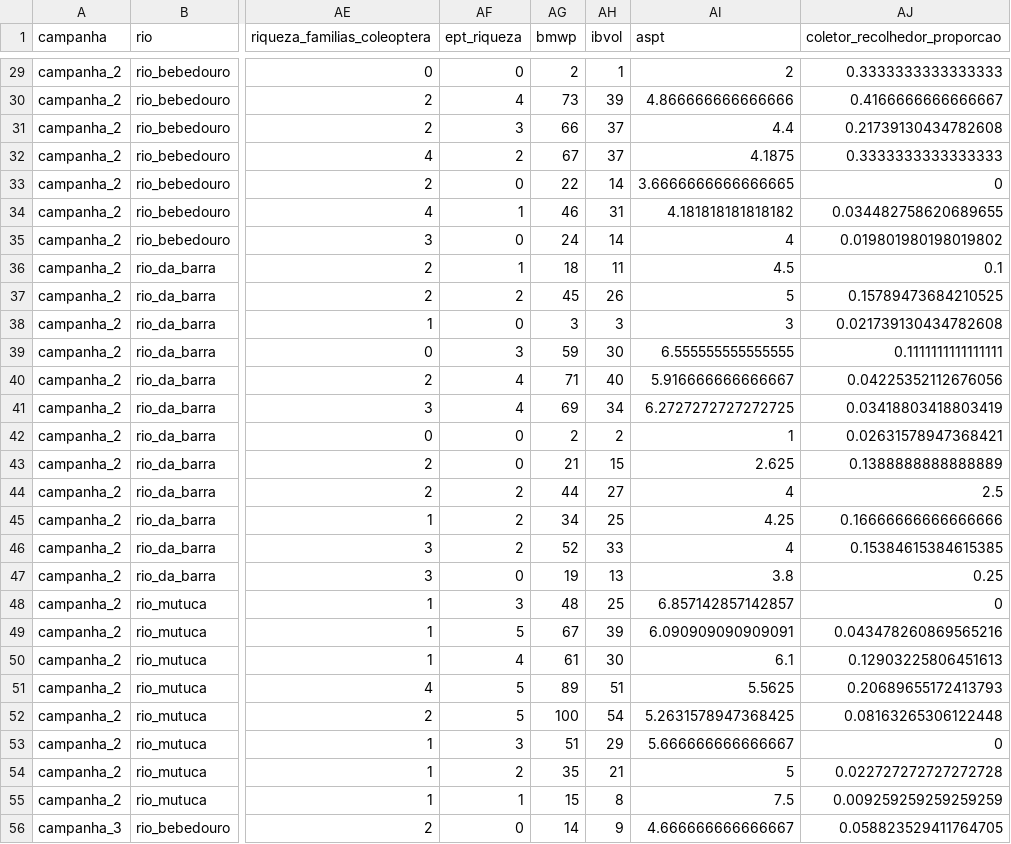
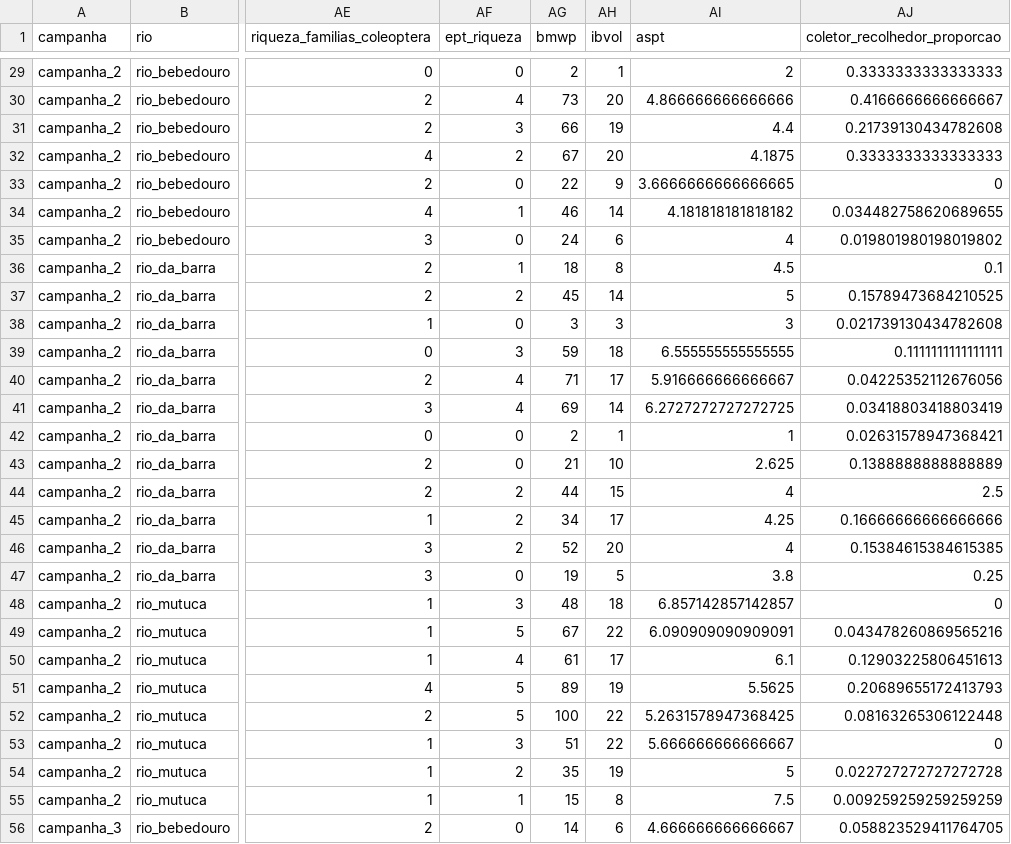
Before and after one commit to LeoBrait/macroinvertebrates_bocaina_2, a CSV file: dados/processado/matriz_indices_imaturos_piata.csv, drawn as a sheet; only a part is shown, gaps mark what is left out; the diff covers the shown part only; the diff names each change by its address in the sheet, - before the commit and + after, or states it on an @@ line.

Commit message:
Adicionao ibvol nas analises - O ibvol estava errado na sumarização anterior.

```diff
--- a/dados/processado/matriz_indices_imaturos_piata.csv
+++ b/dados/processado/matriz_indices_imaturos_piata.csv
-AH30 (ibvol): 39
+AH30 (ibvol): 20
-AH31 (ibvol): 37
+AH31 (ibvol): 19
-AH32 (ibvol): 37
+AH32 (ibvol): 20
-AH33 (ibvol): 14
+AH33 (ibvol): 9
-AH34 (ibvol): 31
+AH34 (ibvol): 14
-AH35 (ibvol): 14
+AH35 (ibvol): 6
-AH36 (ibvol): 11
+AH36 (ibvol): 8
-AH37 (ibvol): 26
+AH37 (ibvol): 14
-AH39 (ibvol): 30
+AH39 (ibvol): 18
-AH40 (ibvol): 40
+AH40 (ibvol): 17
-AH41 (ibvol): 34
+AH41 (ibvol): 14
-AH42 (ibvol): 2
+AH42 (ibvol): 1
-AH43 (ibvol): 15
+AH43 (ibvol): 10
-AH44 (ibvol): 27
+AH44 (ibvol): 15
-AH45 (ibvol): 25
+AH45 (ibvol): 17
-AH46 (ibvol): 33
+AH46 (ibvol): 20
-AH47 (ibvol): 13
+AH47 (ibvol): 5
-AH48 (ibvol): 25
+AH48 (ibvol): 18
-AH49 (ibvol): 39
+AH49 (ibvol): 22
-AH50 (ibvol): 30
+AH50 (ibvol): 17
-AH51 (ibvol): 51
+AH51 (ibvol): 19
-AH52 (ibvol): 54
+AH52 (ibvol): 22
-AH53 (ibvol): 29
+AH53 (ibvol): 22
-AH54 (ibvol): 21
+AH54 (ibvol): 19
-AH56 (ibvol): 9
+AH56 (ibvol): 6
```
Also changed, not shown: 62 edited cells elsewhere in this file, 31 other files.
